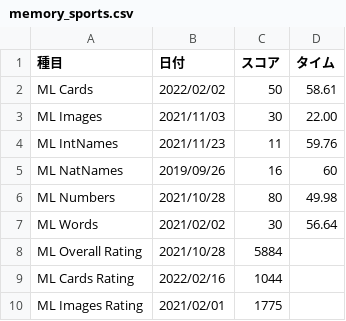
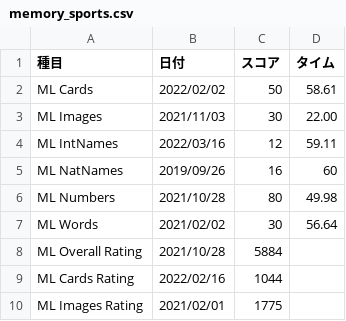
Before and after one commit to sakabar/PB_history, a CSV file: results/memory_sports.csv, drawn as a sheet; only a part is shown.

Commit message:
ML Int Names 12 in 59.11

```diff
--- a/results/memory_sports.csv
+++ b/results/memory_sports.csv
@@ -3,3 +3,3 @@ ML Cards,2022/02/02,50,58.61
 ML Images,2021/11/03,30,22.00
-ML IntNames,2021/11/23,11,59.76
+ML IntNames,2022/03/16,12,59.11
 ML NatNames,2019/09/26,16,60
```
